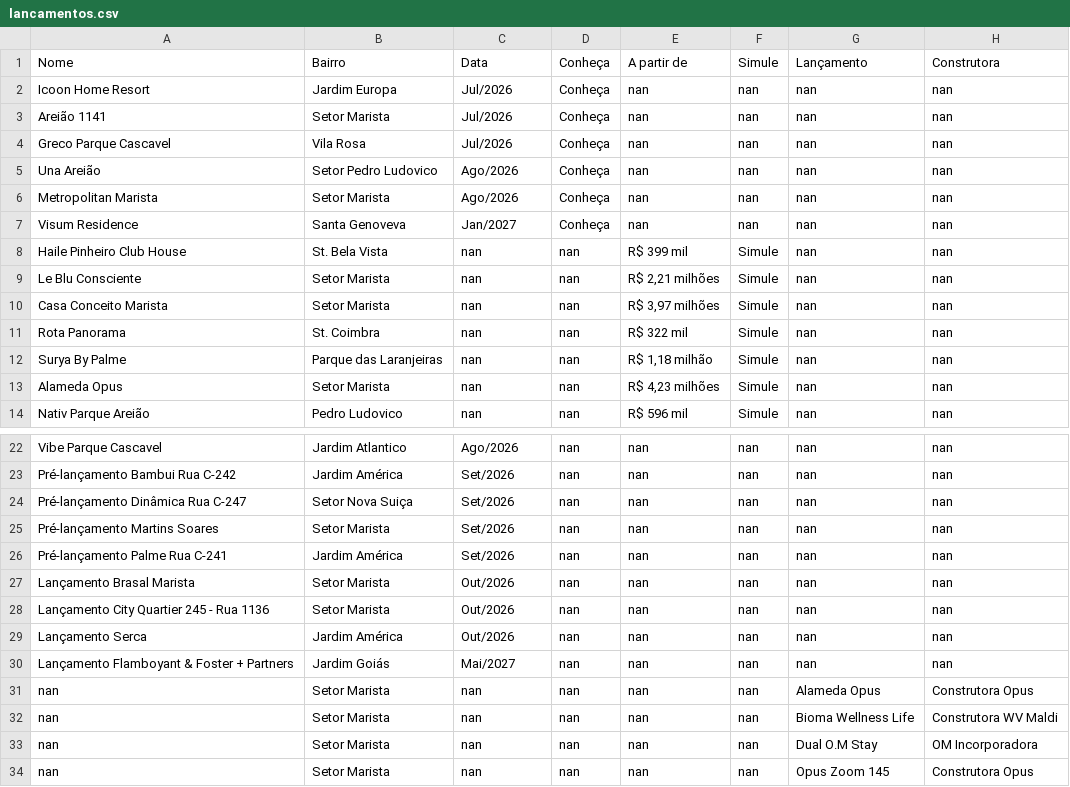
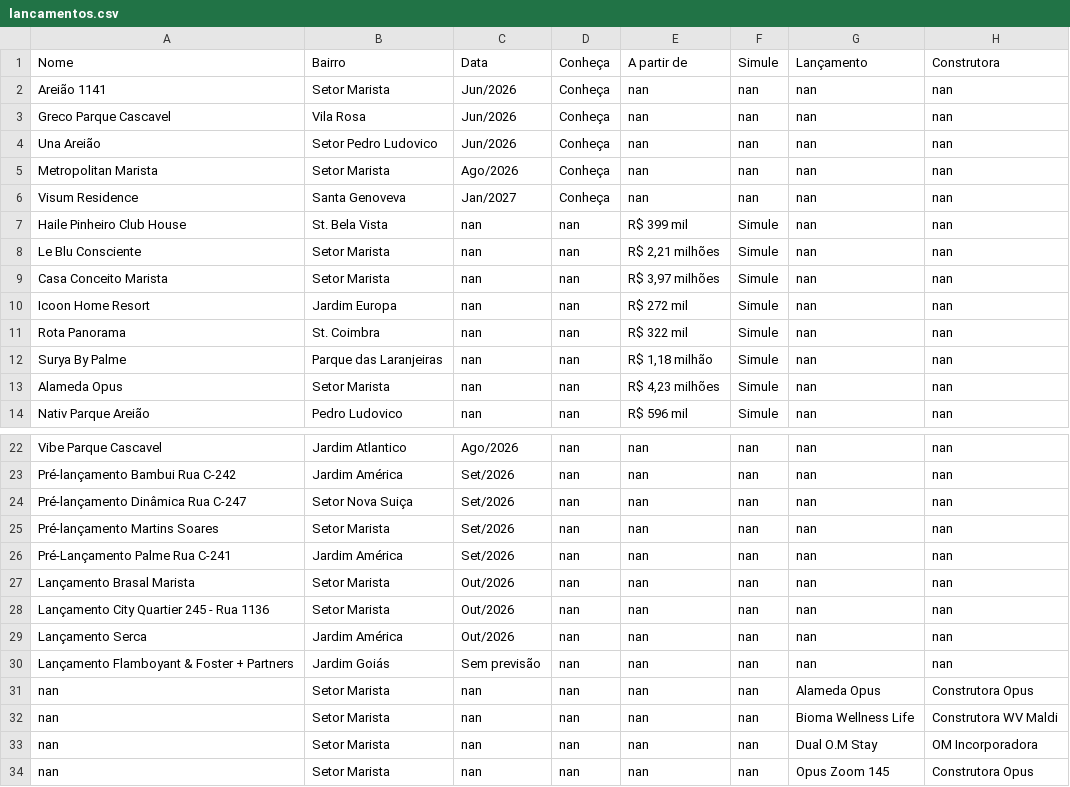
Before and after one commit to christiandemaioleitao/EBM_inteligencia_mercado, a CSV file: lancamentos.csv, drawn as a sheet; only a part is shown, gaps mark what is left out.

```diff
--- a/lancamentos.csv
+++ b/lancamentos.csv
@@ -1,6 +1,5 @@
 Nome,Bairro,Data,Conheça,A partir de,Simule,Lançamento,Construtora
-Icoon Home Resort,Jardim Europa,Jul/2026,Conheça,nan,nan,nan,nan
-Areião 1141,Setor Marista,Jul/2026,Conheça,nan,nan,nan,nan
-Greco Parque Cascavel,Vila Rosa,Jul/2026,Conheça,nan,nan,nan,nan
-Una Areião,Setor Pedro Ludovico,Ago/2026,Conheça,nan,nan,nan,nan
+Areião 1141,Setor Marista,Jun/2026,Conheça,nan,nan,nan,nan
+Greco Parque Cascavel,Vila Rosa,Jun/2026,Conheça,nan,nan,nan,nan
+Una Areião,Setor Pedro Ludovico,Jun/2026,Conheça,nan,nan,nan,nan
 Metropolitan Marista,Setor Marista,Ago/2026,Conheça,nan,nan,nan,nan
@@ -10,2 +9,3 @@ Le Blu Consciente,Setor Marista,nan,nan,"R$ 2,21 milhões",Simule,nan,nan
 Casa Conceito Marista,Setor Marista,nan,nan,"R$ 3,97 milhões",Simule,nan,nan
+Icoon Home Resort,Jardim Europa,nan,nan,R$ 272 mil,Simule,nan,nan
 Rota Panorama,St. Coimbra,nan,nan,R$ 322 mil,Simule,nan,nan
@@ -25,3 +25,3 @@ Pré-lançamento Dinâmica Rua C-247,Setor Nova Suiça,Set/2026,nan,nan,nan,nan,
 Pré-lançamento Martins Soares,Setor Marista,Set/2026,nan,nan,nan,nan,nan
-Pré-lançamento Palme Rua C-241,Jardim América,Set/2026,nan,nan,nan,nan,nan
+Pré-Lançamento Palme Rua C-241,Jardim América,Set/2026,nan,nan,nan,nan,nan
 Lançamento Brasal Marista,Setor Marista,Out/2026,nan,nan,nan,nan,nan
@@ -29,3 +29,3 @@ Lançamento City Quartier 245 - Rua 1136,Setor Marista,Out/2026,nan,nan,nan,nan,
 Lançamento Serca,Jardim América,Out/2026,nan,nan,nan,nan,nan
-Lançamento Flamboyant & Foster + Partners,Jardim Goiás,Mai/2027,nan,nan,nan,nan,nan
+Lançamento Flamboyant & Foster + Partners,Jardim Goiás,Sem previsão,nan,nan,nan,nan,nan
 nan,Setor Marista,nan,nan,nan,nan,Alameda Opus,Construtora Opus
```
